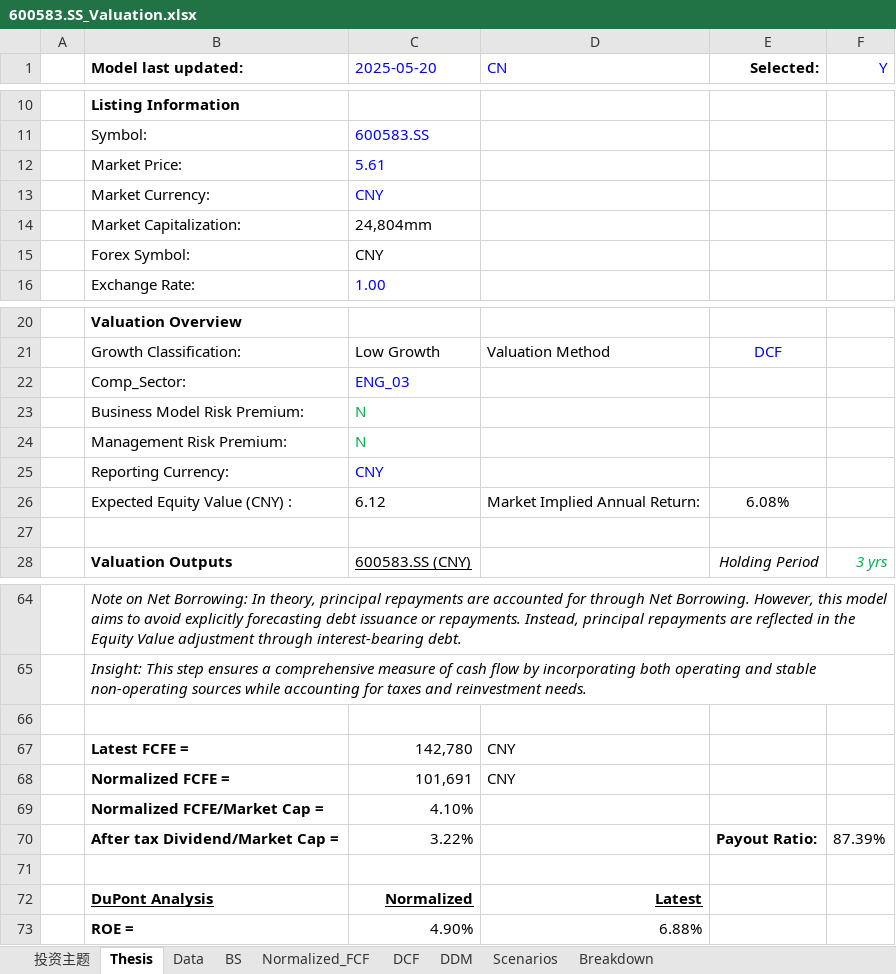
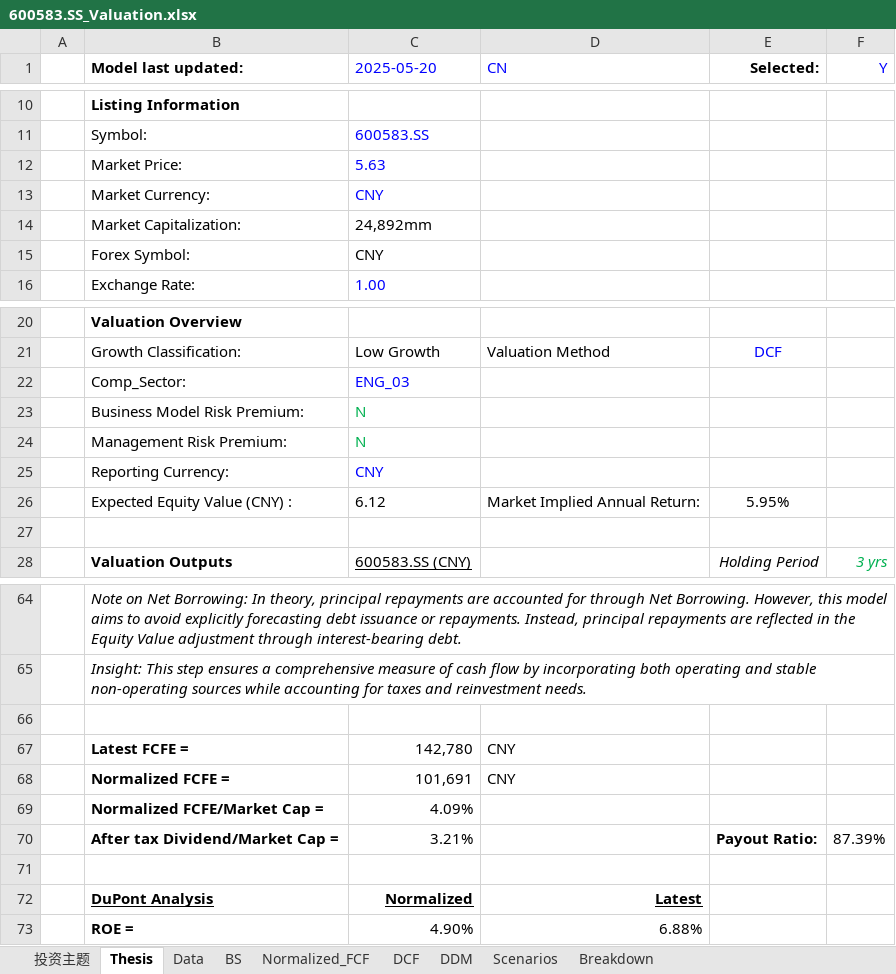
Before and after one commit to JerryChenz/Invest_Proc_1, an Excel workbook: financial_models/opportunities/600583.SS_Valuation.xlsx, sheet Thesis, drawn as a sheet; only a part is shown, gaps mark what is left out; values as stored, in another font and other column widths than the file's, no borders; the diff names each change by its address in the sheet, - before the commit and + after, or states it on an @@ line.

```diff
--- a/financial_models/opportunities/600583.SS_Valuation.xlsx (sheet Thesis)
+++ b/financial_models/opportunities/600583.SS_Valuation.xlsx (sheet Thesis)
-C12 (2025-05-20): 5.61
+C12 (2025-05-20): 5.63
-C14 (2025-05-20): 24,804mm
+C14 (2025-05-20): 24,892mm
-E26 (Selected:): 6.08%
+E26 (Selected:): 5.95%
-C69 (2025-05-20): 4.10%
+C69 (2025-05-20): 4.09%
-C70 (2025-05-20): 3.22%
+C70 (2025-05-20): 3.21%
```
Also changed, not shown: sheet Normalized_FCF, sheet 投资主题, sheet Scenarios, financial_models/opportunities/002304.SZ_Valuation.xlsx, financial_models/opportunities/0083.HK_Valuation.xlsx, 27 other files.
